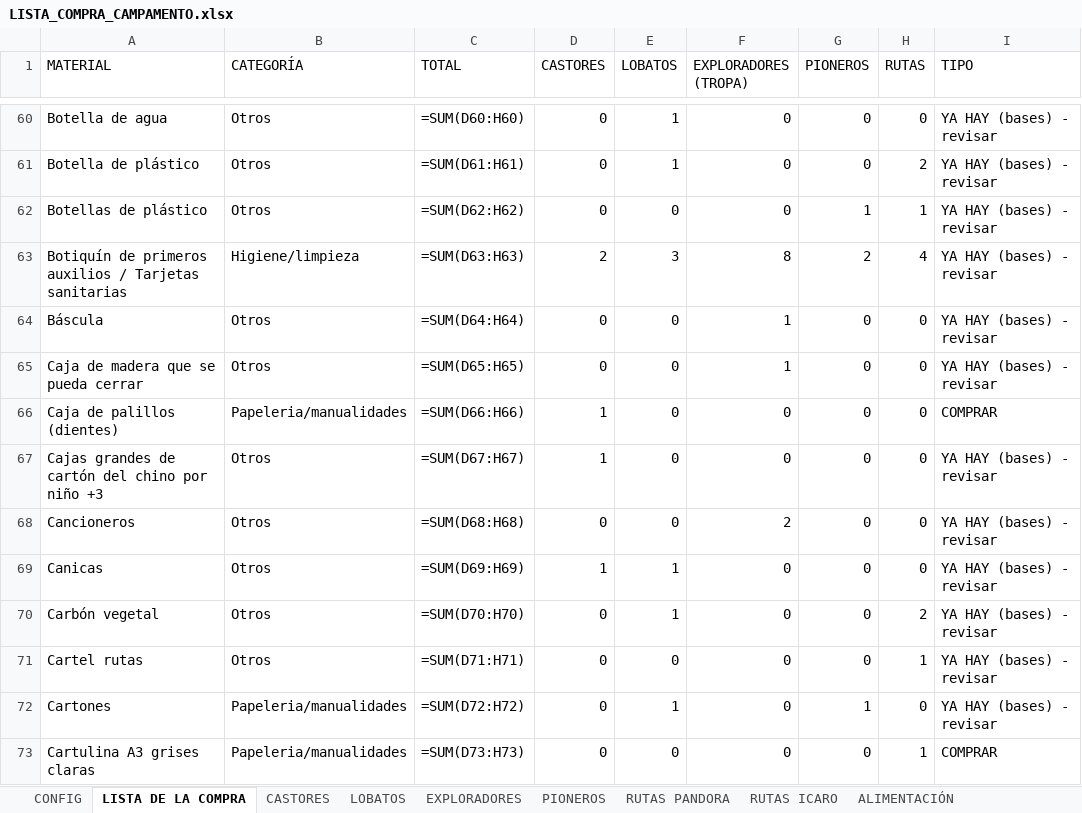
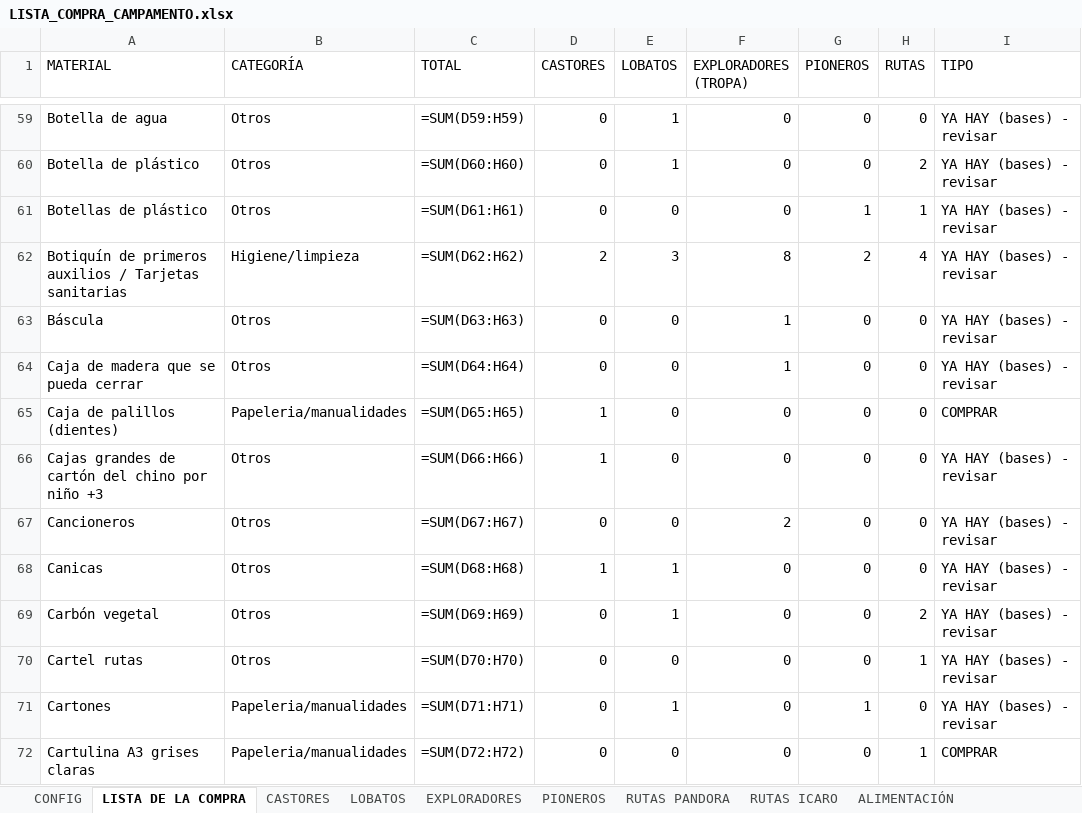
Before and after one commit to FabioBuron/lista-compra-scouts, an Excel workbook: LISTA_COMPRA_CAMPAMENTO.xlsx, sheet LISTA DE LA COMPRA, drawn as a sheet; only a part is shown, gaps mark what is left out; values as stored, in another font and other column widths than the file's, no cell formats; formulas without a stored value are shown as written; addresses are those after the commit; the diff covers the shown part only; the diff names each change by its address in the sheet, - before the commit and + after, or states it on an @@ line.

```diff
--- a/LISTA_COMPRA_CAMPAMENTO.xlsx (sheet LISTA DE LA COMPRA)
+++ b/LISTA_COMPRA_CAMPAMENTO.xlsx (sheet LISTA DE LA COMPRA)
-C59 (TOTAL): =SUM(D60:H60)
+C59 (TOTAL): =SUM(D59:H59)
-C60 (TOTAL): =SUM(D61:H61)
+C60 (TOTAL): =SUM(D60:H60)
-C61 (TOTAL): =SUM(D62:H62)
+C61 (TOTAL): =SUM(D61:H61)
-C62 (TOTAL): =SUM(D63:H63)
+C62 (TOTAL): =SUM(D62:H62)
-C63 (TOTAL): =SUM(D64:H64)
+C63 (TOTAL): =SUM(D63:H63)
-C64 (TOTAL): =SUM(D65:H65)
+C64 (TOTAL): =SUM(D64:H64)
-C65 (TOTAL): =SUM(D66:H66)
+C65 (TOTAL): =SUM(D65:H65)
-C66 (TOTAL): =SUM(D67:H67)
+C66 (TOTAL): =SUM(D66:H66)
-C67 (TOTAL): =SUM(D68:H68)
+C67 (TOTAL): =SUM(D67:H67)
-C68 (TOTAL): =SUM(D69:H69)
+C68 (TOTAL): =SUM(D68:H68)
-C69 (TOTAL): =SUM(D70:H70)
+C69 (TOTAL): =SUM(D69:H69)
-C70 (TOTAL): =SUM(D71:H71)
+C70 (TOTAL): =SUM(D70:H70)
-C71 (TOTAL): =SUM(D72:H72)
+C71 (TOTAL): =SUM(D71:H71)
-C72 (TOTAL): =SUM(D73:H73)
+C72 (TOTAL): =SUM(D72:H72)
```
Also changed, not shown: 1 added row, 2 removed rows and 301 edited cells elsewhere in this sheet, sheet RUTAS ICARO, sheet PIONEROS, sheet EXPLORADORES, cell formats, 1 other file.
